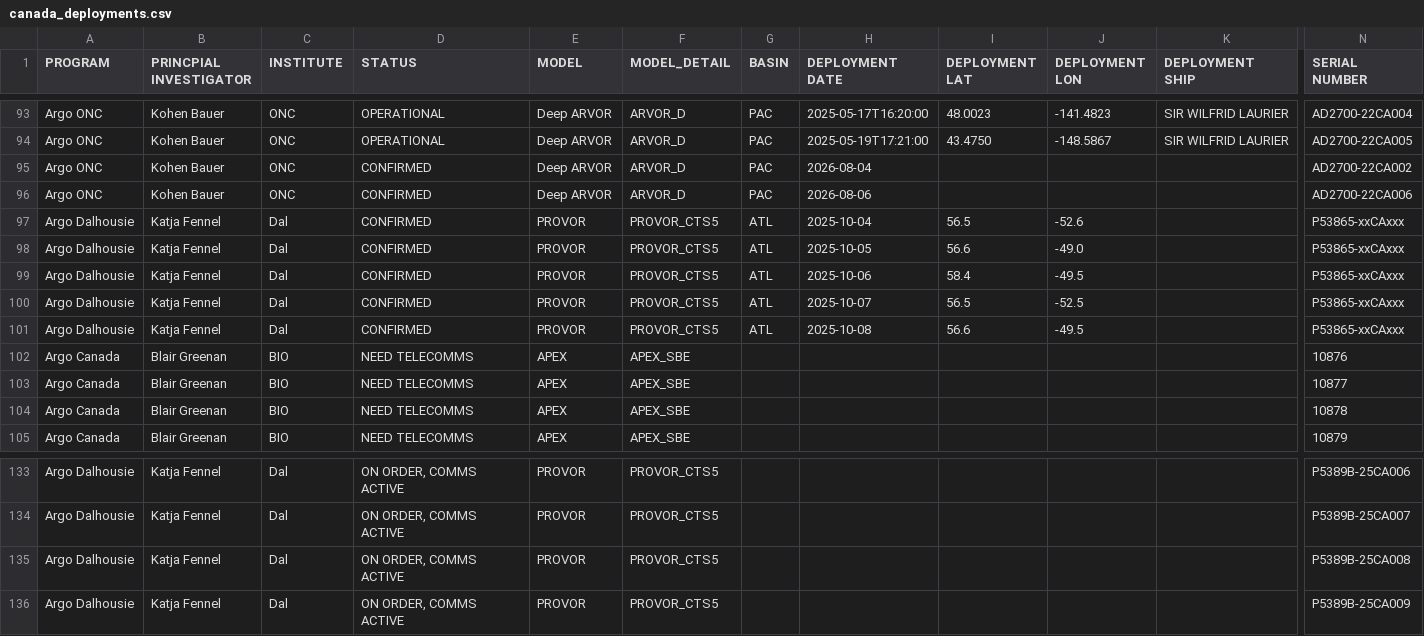
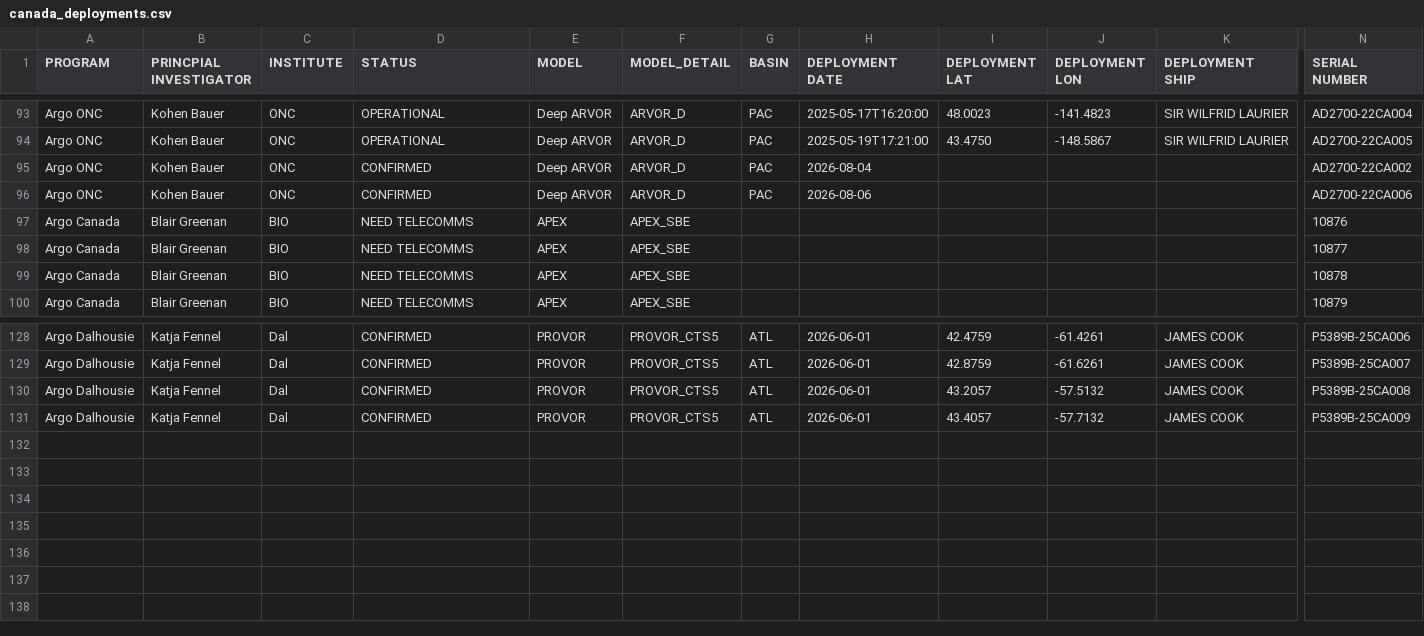
Before and after one commit to ArgoCanada/blog, a CSV file: deployment/canada_deployments.csv, drawn as a sheet; only a part is shown, gaps mark what is left out; removed rows and columns are numbered as before the commit, all else as after; rows hold the shown columns only; the diff covers the shown part only; the diff names each change by its address in the sheet, - before the commit and + after, or states it on an @@ line.

Commit message:
Dal deployments spring 2026

```diff
--- a/deployment/canada_deployments.csv
+++ b/deployment/canada_deployments.csv
-row 97: Argo Dalhousie | Katja Fennel | Dal | CONFIRMED | PROVOR | PROVOR_CTS5 | ATL | 2025-10-04 | 56.5 | -52.6 |  | P53865-xxCAxxx
-row 98: Argo Dalhousie | Katja Fennel | Dal | CONFIRMED | PROVOR | PROVOR_CTS5 | ATL | 2025-10-05 | 56.6 | -49.0 |  | P53865-xxCAxxx
-row 99: Argo Dalhousie | Katja Fennel | Dal | CONFIRMED | PROVOR | PROVOR_CTS5 | ATL | 2025-10-06 | 58.4 | -49.5 |  | P53865-xxCAxxx
-row 100: Argo Dalhousie | Katja Fennel | Dal | CONFIRMED | PROVOR | PROVOR_CTS5 | ATL | 2025-10-07 | 56.5 | -52.5 |  | P53865-xxCAxxx
-row 101: Argo Dalhousie | Katja Fennel | Dal | CONFIRMED | PROVOR | PROVOR_CTS5 | ATL | 2025-10-08 | 56.6 | -49.5 |  | P53865-xxCAxxx
-D128:D131 (STATUS): ON ORDER, COMMS ACTIVE
+D128:D131 (STATUS): CONFIRMED
-G128:G131 (BASIN): (empty)
+G128:G131 (BASIN): ATL
-H128:H131 (DEPLOYMENT DATE): (empty)
+H128:H131 (DEPLOYMENT DATE): 2026-06-01
-I128 (DEPLOYMENT LAT): (empty)
+I128 (DEPLOYMENT LAT): 42.4759
-J128 (DEPLOYMENT LON): (empty)
+J128 (DEPLOYMENT LON): -61.4261
-K128:K131 (DEPLOYMENT SHIP): (empty)
+K128:K131 (DEPLOYMENT SHIP): JAMES COOK
-I129 (DEPLOYMENT LAT): (empty)
+I129 (DEPLOYMENT LAT): 42.8759
-J129 (DEPLOYMENT LON): (empty)
+J129 (DEPLOYMENT LON): -61.6261
-I130 (DEPLOYMENT LAT): (empty)
+I130 (DEPLOYMENT LAT): 43.2057
-J130 (DEPLOYMENT LON): (empty)
+J130 (DEPLOYMENT LON): -57.5132
-I131 (DEPLOYMENT LAT): (empty)
+I131 (DEPLOYMENT LAT): 43.4057
-J131 (DEPLOYMENT LON): (empty)
+J131 (DEPLOYMENT LON): -57.7132
```
Also changed, not shown: 84 edited cells elsewhere in this file.
